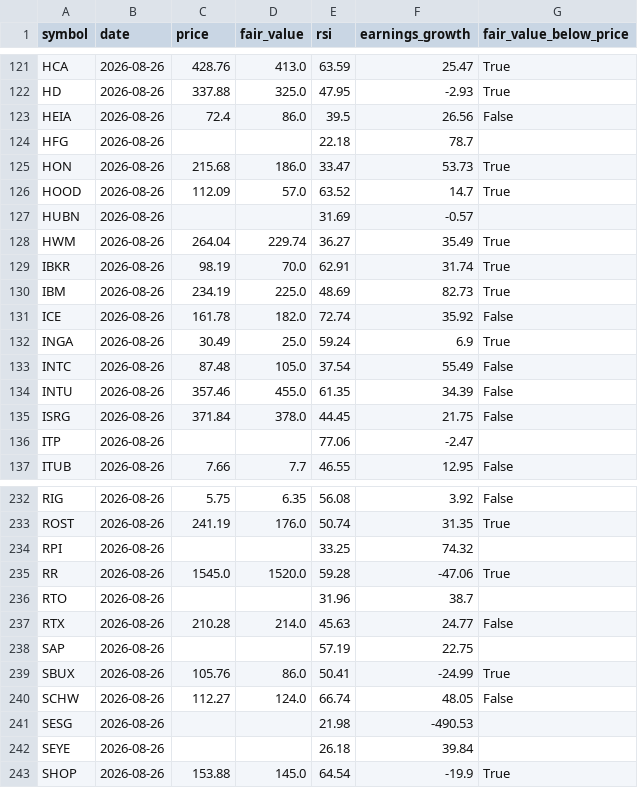
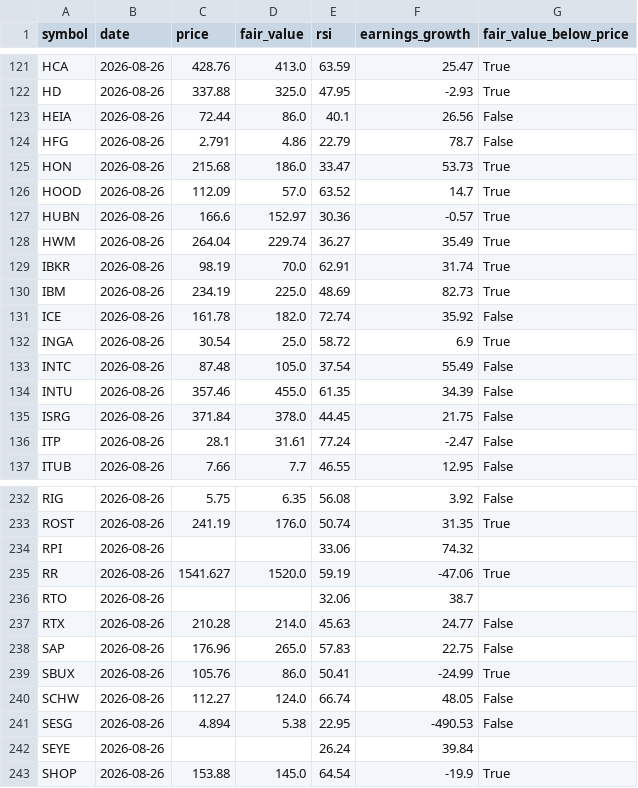
Before and after one commit to Bas-de-G/stock_rsi_screener, a CSV file: data/latest.csv, drawn as a sheet; only a part is shown, gaps mark what is left out; the diff covers the shown part only.

```diff
--- a/data/latest.csv
+++ b/data/latest.csv
@@ -122,7 +122,7 @@ HCA,2026-08-26,428.76,413.0,63.59,25.47,True
 HD,2026-08-26,337.88,325.0,47.95,-2.93,True
-HEIA,2026-08-26,72.4,86.0,39.5,26.56,False
-HFG,2026-08-26,,,22.18,78.7,
+HEIA,2026-08-26,72.44,86.0,40.1,26.56,False
+HFG,2026-08-26,2.791,4.86,22.79,78.7,False
 HON,2026-08-26,215.68,186.0,33.47,53.73,True
 HOOD,2026-08-26,112.09,57.0,63.52,14.7,True
-HUBN,2026-08-26,,,31.69,-0.57,
+HUBN,2026-08-26,166.6,152.97,30.36,-0.57,True
 HWM,2026-08-26,264.04,229.74,36.27,35.49,True
@@ -131,3 +131,3 @@ IBM,2026-08-26,234.19,225.0,48.69,82.73,True
 ICE,2026-08-26,161.78,182.0,72.74,35.92,False
-INGA,2026-08-26,30.49,25.0,59.24,6.9,True
+INGA,2026-08-26,30.54,25.0,58.72,6.9,True
 INTC,2026-08-26,87.48,105.0,37.54,55.49,False
@@ -135,3 +135,3 @@ INTU,2026-08-26,357.46,455.0,61.35,34.39,False
 ISRG,2026-08-26,371.84,378.0,44.45,21.75,False
-ITP,2026-08-26,,,77.06,-2.47,
+ITP,2026-08-26,28.1,31.61,77.24,-2.47,False
 ITUB,2026-08-26,7.66,7.7,46.55,12.95,False
@@ -233,11 +233,11 @@ RIG,2026-08-26,5.75,6.35,56.08,3.92,False
 ROST,2026-08-26,241.19,176.0,50.74,31.35,True
-RPI,2026-08-26,,,33.25,74.32,
-RR,2026-08-26,1545.0,1520.0,59.28,-47.06,True
-RTO,2026-08-26,,,31.96,38.7,
+RPI,2026-08-26,,,33.06,74.32,
+RR,2026-08-26,1541.627,1520.0,59.19,-47.06,True
+RTO,2026-08-26,,,32.06,38.7,
 RTX,2026-08-26,210.28,214.0,45.63,24.77,False
-SAP,2026-08-26,,,57.19,22.75,
+SAP,2026-08-26,176.96,265.0,57.83,22.75,False
 SBUX,2026-08-26,105.76,86.0,50.41,-24.99,True
 SCHW,2026-08-26,112.27,124.0,66.74,48.05,False
-SESG,2026-08-26,,,21.98,-490.53,
-SEYE,2026-08-26,,,26.18,39.84,
+SESG,2026-08-26,4.894,5.38,22.95,-490.53,False
+SEYE,2026-08-26,,,26.24,39.84,
 SHOP,2026-08-26,153.88,145.0,64.54,-19.9,True
```
Also changed, not shown: 116 edited cells elsewhere in this file, 2 other files.
